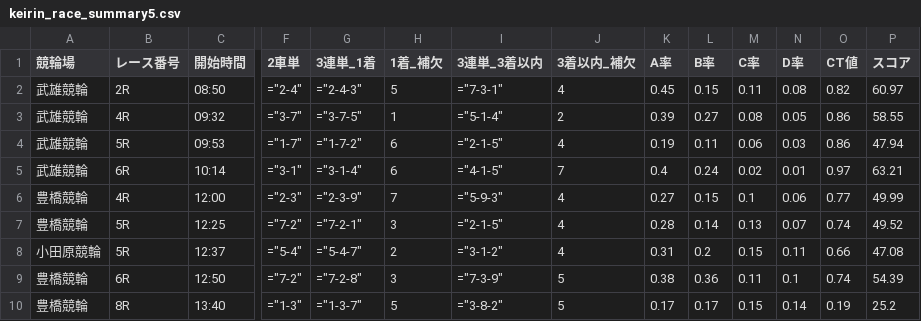
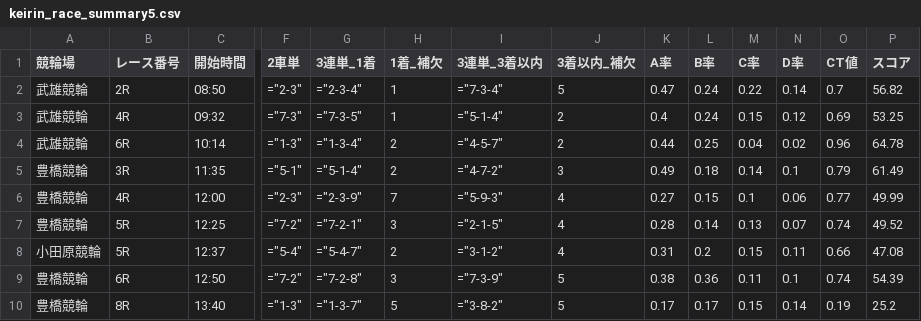
Before and after one commit to ama04149/keirin-ai, a CSV file: keirin_race_summary5.csv, drawn as a sheet; only a part is shown, gaps mark what is left out; removed rows and columns are numbered as before the commit, all else as after; rows hold the shown columns only; the diff covers the shown part only; the diff names each change by its address in the sheet, - before the commit and + after, or states it on an @@ line.

```diff
--- a/keirin_race_summary5.csv
+++ b/keirin_race_summary5.csv
-F2 (2車単): ="2-4"
+F2 (2車単): ="2-3"
-G2 (3連単_1着): ="2-4-3"
+G2 (3連単_1着): ="2-3-4"
-H2 (1着_補欠): 5
+H2 (1着_補欠): 1
-I2 (3連単_3着以内): ="7-3-1"
+I2 (3連単_3着以内): ="7-3-4"
-J2 (3着以内_補欠): 4
+J2 (3着以内_補欠): 5
-K2 (A率): 0.45
+K2 (A率): 0.47
-L2 (B率): 0.15
+L2 (B率): 0.24
-M2 (C率): 0.11
+M2 (C率): 0.22
-N2 (D率): 0.08
+N2 (D率): 0.14
-O2 (CT値): 0.82
+O2 (CT値): 0.7
-P2 (スコア): 60.97
+P2 (スコア): 56.82
-F3 (2車単): ="3-7"
+F3 (2車単): ="7-3"
-G3 (3連単_1着): ="3-7-5"
+G3 (3連単_1着): ="7-3-5"
-K3 (A率): 0.39
+K3 (A率): 0.4
-L3 (B率): 0.27
+L3 (B率): 0.24
-M3 (C率): 0.08
+M3 (C率): 0.15
-N3 (D率): 0.05
+N3 (D率): 0.12
-O3 (CT値): 0.86
+O3 (CT値): 0.69
-P3 (スコア): 58.55
+P3 (スコア): 53.25
-row 4: 武雄競輪 | 5R | 09:53 | ="1-7" | ="1-7-2" | 6 | ="2-1-5" | 4 | 0.19 | 0.11 | 0.06 | 0.03 | 0.86 | 47.94
-F4 (2車単): ="3-1"
+F4 (2車単): ="1-3"
-G4 (3連単_1着): ="3-1-4"
+G4 (3連単_1着): ="1-3-4"
-H4 (1着_補欠): 6
+H4 (1着_補欠): 2
-I4 (3連単_3着以内): ="4-1-5"
+I4 (3連単_3着以内): ="4-5-7"
-J4 (3着以内_補欠): 7
+J4 (3着以内_補欠): 2
-K4 (A率): 0.4
+K4 (A率): 0.44
-L4 (B率): 0.24
+L4 (B率): 0.25
-M4 (C率): 0.02
+M4 (C率): 0.04
-N4 (D率): 0.01
+N4 (D率): 0.02
-O4 (CT値): 0.97
+O4 (CT値): 0.96
-P4 (スコア): 63.21
+P4 (スコア): 64.78
+row 5: 豊橋競輪 | 3R | 11:35 | ="5-1" | ="5-1-4" | 2 | ="4-7-2" | 3 | 0.49 | 0.18 | 0.14 | 0.1 | 0.79 | 61.49
```
Also changed, not shown: 1 edited cell elsewhere in this file, keirin_race_summary.csv, keirin_race_summary2.csv.
